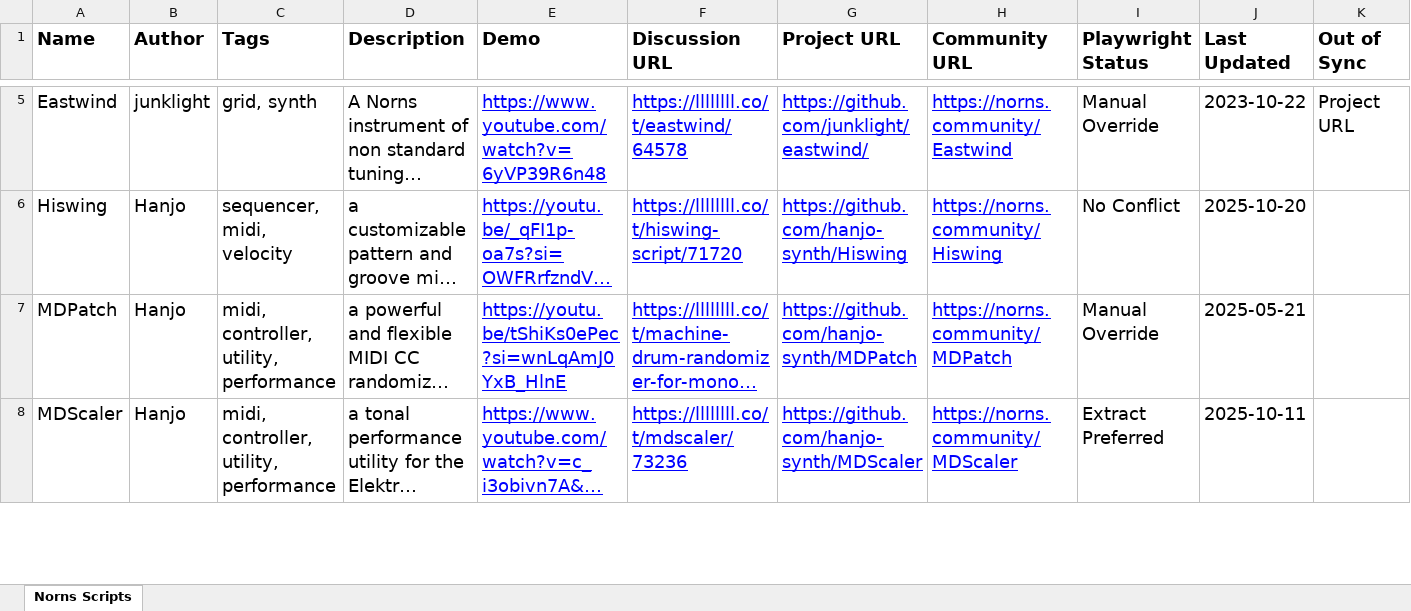
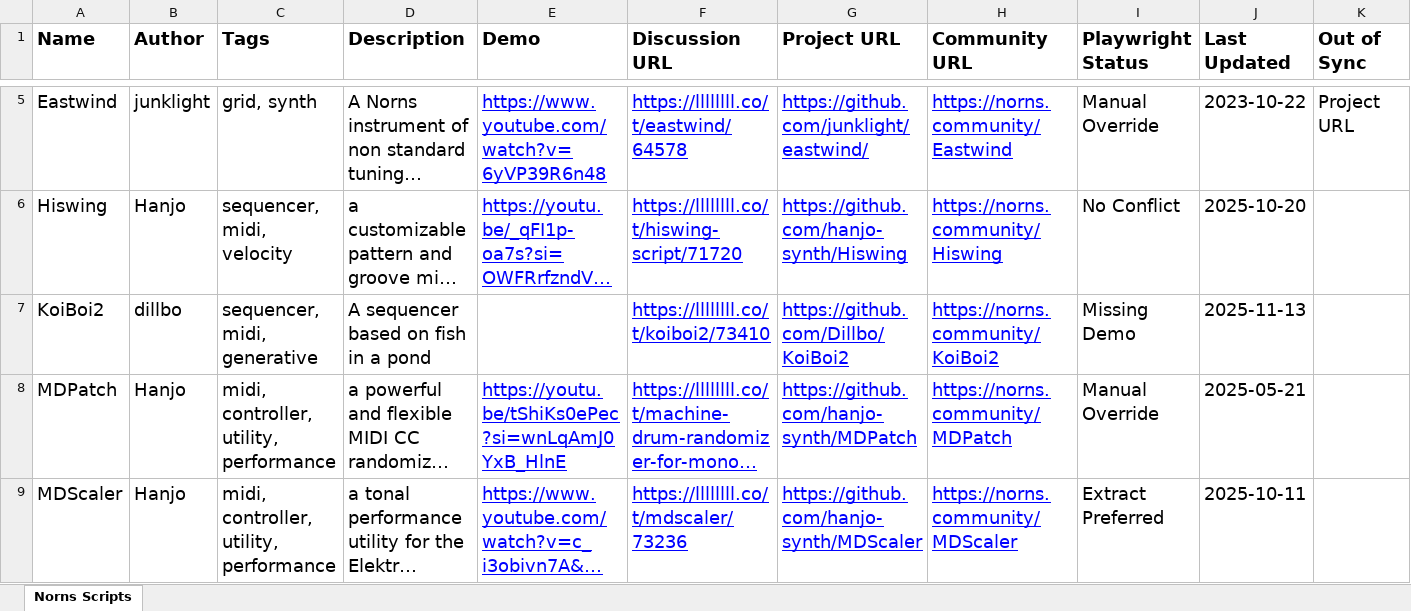
Before and after one commit to seajaysec/nornslist, an Excel workbook: norns_scripts.xlsx, sheet Norns Scripts, drawn as a sheet; only a part is shown, gaps mark what is left out; long unchanged cells end in …; values as stored, in another font and other column widths than the file's, no borders; table styles not drawn; the diff names each change by its address in the sheet, - before the commit and + after, or states it on an @@ line.

```diff
--- a/norns_scripts.xlsx (sheet Norns Scripts)
+++ b/norns_scripts.xlsx (sheet Norns Scripts)
+row 7: KoiBoi2 | dillbo | sequencer, midi, generative | A sequencer based on fish in a pond |  | https://llllllll.co/t/koiboi2/73410 | https://github.com/Dillbo/KoiBoi2 | https://norns.community/KoiBoi2 | Missing Demo | 2025-11-13
```
